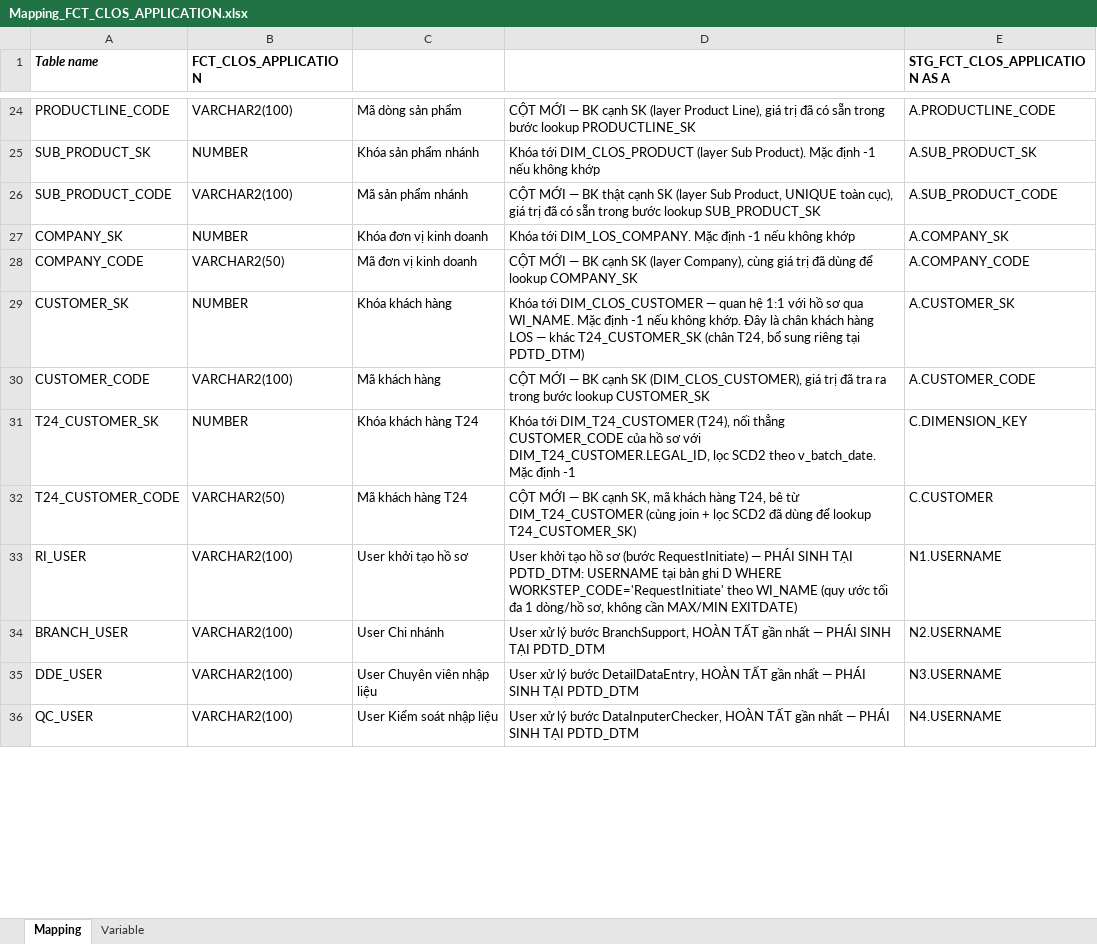
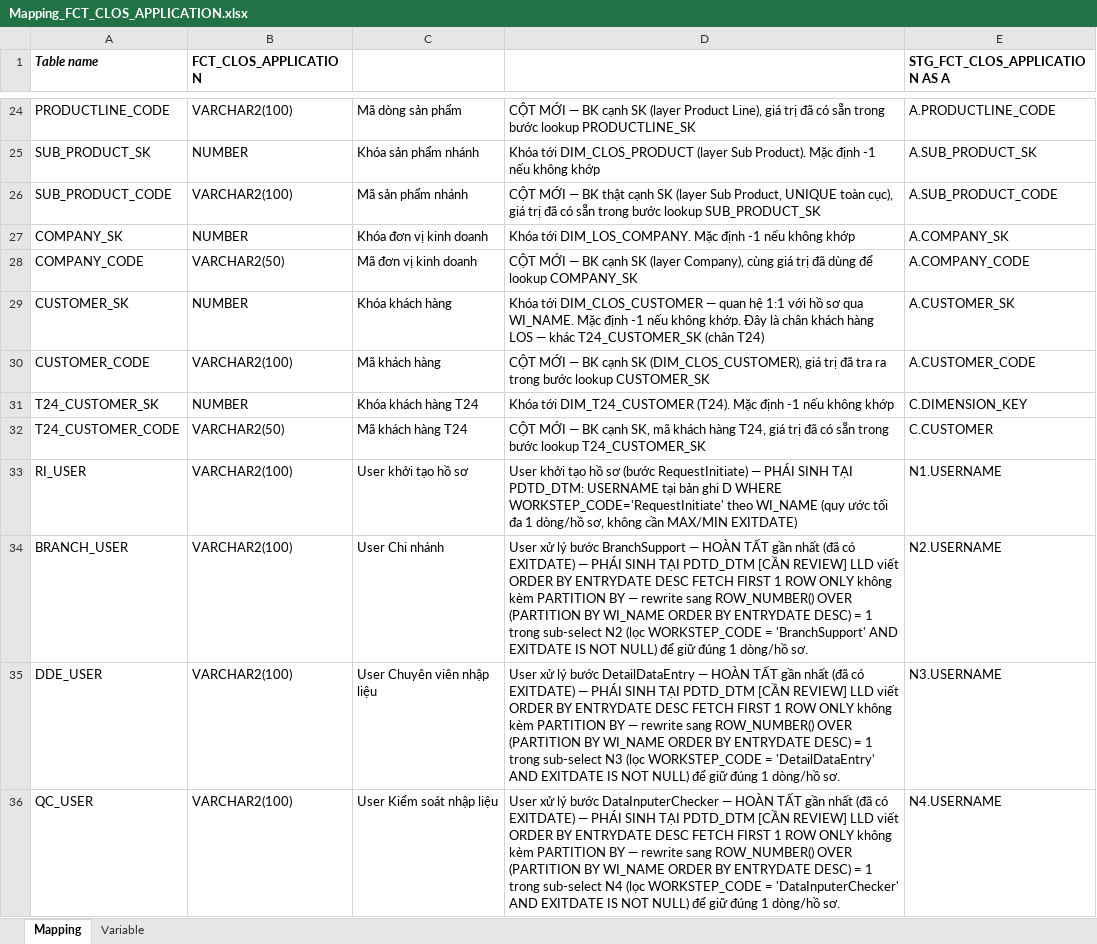
Before and after one commit to chien1198/sb-mapping-gen, an Excel workbook: mapping/PDTD_DTM/Mapping_FCT_CLOS_APPLICATION.xlsx, sheet Mapping, drawn as a sheet; only a part is shown, gaps mark what is left out; values as stored, in another font and other column widths than the file's, no borders; the diff covers the shown part only; the diff names each change by its address in the sheet, - before the commit and + after, or states it on an @@ line.

```diff
--- a/mapping/PDTD_DTM/Mapping_FCT_CLOS_APPLICATION.xlsx (sheet Mapping)
+++ b/mapping/PDTD_DTM/Mapping_FCT_CLOS_APPLICATION.xlsx (sheet Mapping)
-D29: …T24_CUSTOMER_SK (chân T24, bổ sung riêng tại PDTD_DTM)
+D29: …T24_CUSTOMER_SK (chân T24)
-D31: …tới DIM_T24_CUSTOMER (T24), nối thẳng CUSTOMER_CODE của hồ sơ với DIM_T24_CUSTOMER.LEGAL_ID, lọc SCD2 theo v_batch_date. Mặc định -1
+D31: …tới DIM_T24_CUSTOMER (T24). Mặc định -1 nếu không khớp
-D32: …hàng T24, bê từ DIM_T24_CUSTOMER (cùng join + lọc SCD2 đã dùng để lookup T24_CUSTOMER_SK)
+D32: …hàng T24, giá trị đã có sẵn trong bước lookup T24_CUSTOMER_SK
-D34: …lý bước BranchSupport, HOÀN TẤT gần nhất — PHÁI SINH TẠI PDTD_DTM
+D34: …lý bước BranchSupport — HOÀN TẤT gần nhất (đã có EXITDATE) — PHÁI SINH TẠI PDTD_DTM [CẦN REVIEW] LLD viết ORDER BY ENTRYDATE DESC FETCH FIRST 1 ROW ONLY không kèm PARTITION BY — rewrite sang ROW_NUMBER() OVER (PARTITION BY WI_NAME ORDER BY ENTRYDATE DESC) = 1 trong sub-select N2 (lọc WORKSTEP_CODE = 'BranchSupport' AND EXITDATE IS NOT NULL) để giữ đúng 1 dòng/hồ sơ.
-D35: …lý bước DetailDataEntry, HOÀN TẤT gần nhất — PHÁI SINH TẠI PDTD_DTM
+D35: …lý bước DetailDataEntry — HOÀN TẤT gần nhất (đã có EXITDATE) — PHÁI SINH TẠI PDTD_DTM [CẦN REVIEW] LLD viết ORDER BY ENTRYDATE DESC FETCH FIRST 1 ROW ONLY không kèm PARTITION BY — rewrite sang ROW_NUMBER() OVER (PARTITION BY WI_NAME ORDER BY ENTRYDATE DESC) = 1 trong sub-select N3 (lọc WORKSTEP_CODE = 'DetailDataEntry' AND EXITDATE IS NOT NULL) để giữ đúng 1 dòng/hồ sơ.
-D36: …lý bước DataInputerChecker, HOÀN TẤT gần nhất — PHÁI SINH TẠI PDTD_DTM
+D36: …lý bước DataInputerChecker — HOÀN TẤT gần nhất (đã có EXITDATE) — PHÁI SINH TẠI PDTD_DTM [CẦN REVIEW] LLD viết ORDER BY ENTRYDATE DESC FETCH FIRST 1 ROW ONLY không kèm PARTITION BY — rewrite sang ROW_NUMBER() OVER (PARTITION BY WI_NAME ORDER BY ENTRYDATE DESC) = 1 trong sub-select N4 (lọc WORKSTEP_CODE = 'DataInputerChecker' AND EXITDATE IS NOT NULL) để giữ đúng 1 dòng/hồ sơ.
```
Also changed, not shown: 3 added rows, 1 removed row, 1 hidden or unhidden row and 35 edited cells elsewhere in this sheet, hidden cells, mapping/PDTD_DTM/Mapping_FCT_RLOS_APPLICATION.xlsx, 10 other files.
